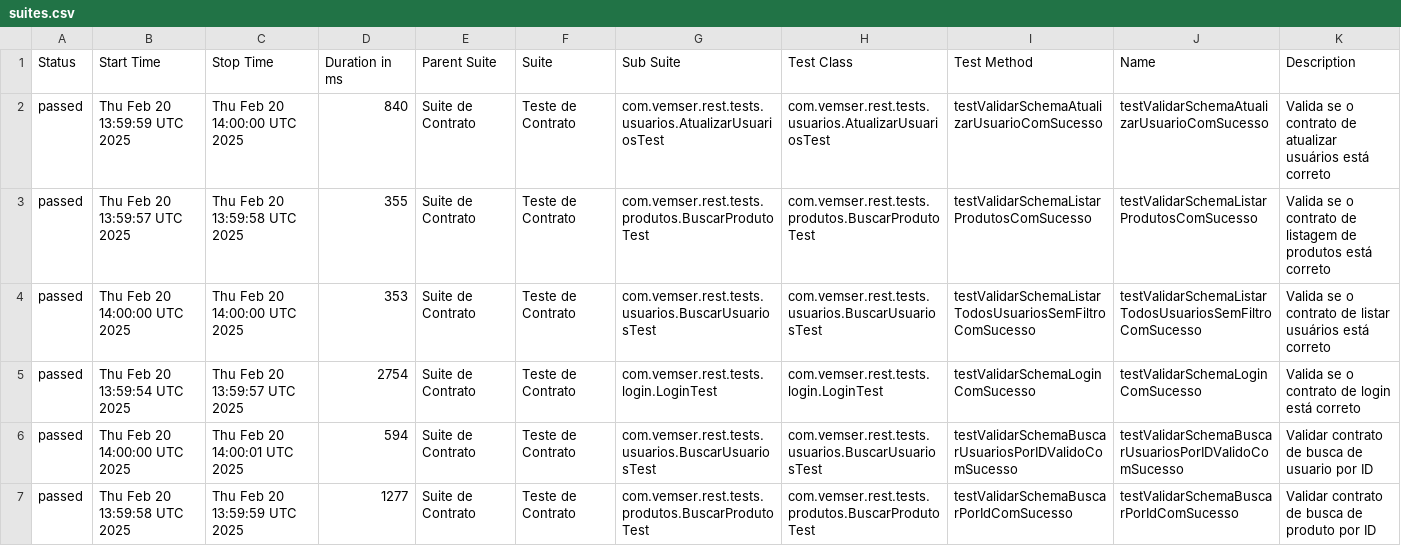
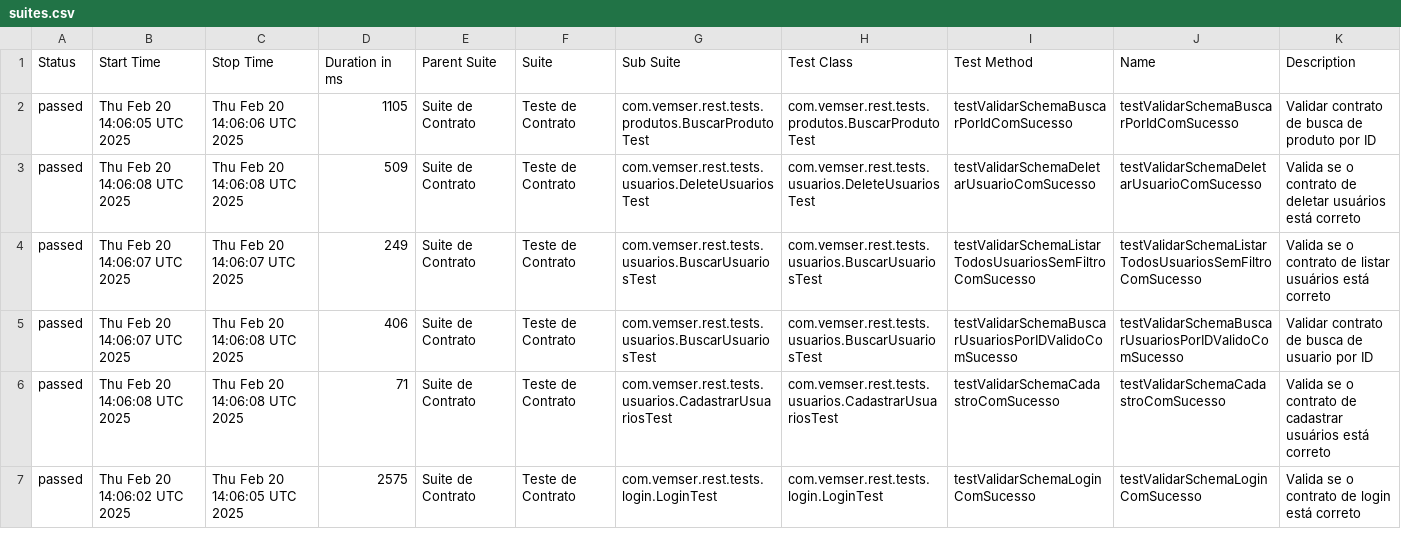
Before and after one commit to isabeletorres/Task-GitHub-Actions, a CSV file: data/suites.csv, drawn as a sheet; only a part is shown; the diff covers the shown part only.

```diff
--- a/data/suites.csv
+++ b/data/suites.csv
@@ -1,7 +1,7 @@
 "Status","Start Time","Stop Time","Duration in ms","Parent Suite","Suite","Sub Suite","Test Class","Test Method","Name","Description"
-"passed","Thu Feb 20 13:59:59 UTC 2025","Thu Feb 20 14:00:00 UTC 2025","840","Suite de Contrato","Teste de Contrato","com.vemser.rest.tests.usuarios.AtualizarUsuariosTest","com.vemser.rest.tests.usuarios.AtualizarUsuariosTest","testValidarSchemaAtualizarUsuarioComSucesso","testValidarSchemaAtualizarUsuarioComSucesso","Valida se o contrato de atualizar usuários está correto"
-"passed","Thu Feb 20 13:59:57 UTC 2025","Thu Feb 20 13:59:58 UTC 2025","355","Suite de Contrato","Teste de Contrato","com.vemser.rest.tests.produtos.BuscarProdutoTest","com.vemser.rest.tests.produtos.BuscarProdutoTest","testValidarSchemaListarProdutosComSucesso","testValidarSchemaListarProdutosComSucesso","Valida se o contrato de listagem de produtos está correto"
-"passed","Thu Feb 20 14:00:00 UTC 2025","Thu Feb 20 14:00:00 UTC 2025","353","Suite de Contrato","Teste de Contrato","com.vemser.rest.tests.usuarios.BuscarUsuariosTest","com.vemser.rest.tests.usuarios.BuscarUsuariosTest","testValidarSchemaListarTodosUsuariosSemFiltroComSucesso","testValidarSchemaListarTodosUsuariosSemFiltroComSucesso","Valida se o contrato de listar usuários está correto"
-"passed","Thu Feb 20 13:59:54 UTC 2025","Thu Feb 20 13:59:57 UTC 2025","2754","Suite de Contrato","Teste de Contrato","com.vemser.rest.tests.login.LoginTest","com.vemser.rest.tests.login.LoginTest","testValidarSchemaLoginComSucesso","testValidarSchemaLoginComSucesso","Valida se o contrato de login está correto"
-"passed","Thu Feb 20 14:00:00 UTC 2025","Thu Feb 20 14:00:01 UTC 2025","594","Suite de Contrato","Teste de Contrato","com.vemser.rest.tests.usuarios.BuscarUsuariosTest","com.vemser.rest.tests.usuarios.BuscarUsuariosTest","testValidarSchemaBuscarUsuariosPorIDValidoComSucesso","testValidarSchemaBuscarUsuariosPorIDValidoComSucesso","Validar contrato de busca de usuario por ID"
-"passed","Thu Feb 20 13:59:58 UTC 2025","Thu Feb 20 13:59:59 UTC 2025","1277","Suite de Contrato","Teste de Contrato","com.vemser.rest.tests.produtos.BuscarProdutoTest","com.vemser.rest.tests.produtos.BuscarProdutoTest","testValidarSchemaBuscarPorIdComSucesso","testValidarSchemaBuscarPorIdComSucesso","Validar contrato de busca de produto por ID"
+"passed","Thu Feb 20 14:06:05 UTC 2025","Thu Feb 20 14:06:06 UTC 2025","1105","Suite de Contrato","Teste de Contrato","com.vemser.rest.tests.produtos.BuscarProdutoTest","com.vemser.rest.tests.produtos.BuscarProdutoTest","testValidarSchemaBuscarPorIdComSucesso","testValidarSchemaBuscarPorIdComSucesso","Validar contrato de busca de produto por ID"
+"passed","Thu Feb 20 14:06:08 UTC 2025","Thu Feb 20 14:06:08 UTC 2025","509","Suite de Contrato","Teste de Contrato","com.vemser.rest.tests.usuarios.DeleteUsuariosTest","com.vemser.rest.tests.usuarios.DeleteUsuariosTest","testValidarSchemaDeletarUsuarioComSucesso","testValidarSchemaDeletarUsuarioComSucesso","Valida se o contrato de deletar usuários está correto"
+"passed","Thu Feb 20 14:06:07 UTC 2025","Thu Feb 20 14:06:07 UTC 2025","249","Suite de Contrato","Teste de Contrato","com.vemser.rest.tests.usuarios.BuscarUsuariosTest","com.vemser.rest.tests.usuarios.BuscarUsuariosTest","testValidarSchemaListarTodosUsuariosSemFiltroComSucesso","testValidarSchemaListarTodosUsuariosSemFiltroComSucesso","Valida se o contrato de listar usuários está correto"
+"passed","Thu Feb 20 14:06:07 UTC 2025","Thu Feb 20 14:06:08 UTC 2025","406","Suite de Contrato","Teste de Contrato","com.vemser.rest.tests.usuarios.BuscarUsuariosTest","com.vemser.rest.tests.usuarios.BuscarUsuariosTest","testValidarSchemaBuscarUsuariosPorIDValidoComSucesso","testValidarSchemaBuscarUsuariosPorIDValidoComSucesso","Validar contrato de busca de usuario por ID"
+"passed","Thu Feb 20 14:06:08 UTC 2025","Thu Feb 20 14:06:08 UTC 2025","71","Suite de Contrato","Teste de Contrato","com.vemser.rest.tests.usuarios.CadastrarUsuariosTest","com.vemser.rest.tests.usuarios.CadastrarUsuariosTest","testValidarSchemaCadastroComSucesso","testValidarSchemaCadastroComSucesso","Valida se o contrato de cadastrar usuários está correto"
+"passed","Thu Feb 20 14:06:02 UTC 2025","Thu Feb 20 14:06:05 UTC 2025","2575","Suite de Contrato","Teste de Contrato","com.vemser.rest.tests.login.LoginTest","com.vemser.rest.tests.login.LoginTest","testValidarSchemaLoginComSucesso","testValidarSchemaLoginComSucesso","Valida se o contrato de login está correto"
```
Also changed, not shown: 16 edited cells elsewhere in this file, data/behaviors.csv, 30 other files.
